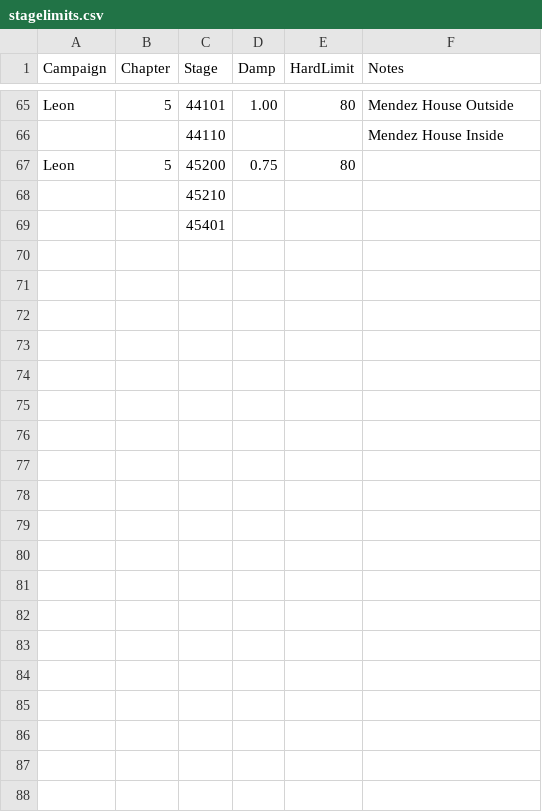
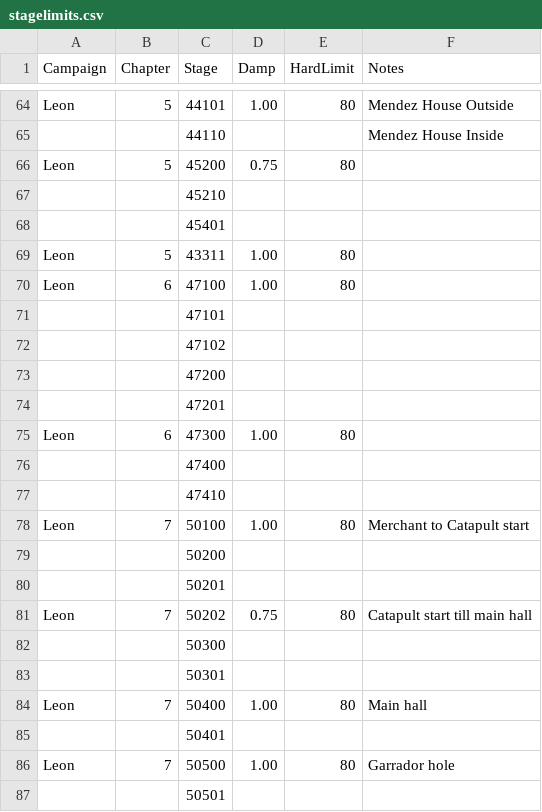
Before and after one commit to biorand/re4r, a CSV file: src/IntelOrca.Biohazard.BioRand.RE4R/data/stagelimits.csv, drawn as a sheet; only a part is shown, gaps mark what is left out; the diff covers the shown part only.

```diff
--- a/src/IntelOrca.Biohazard.BioRand.RE4R/data/stagelimits.csv
+++ b/src/IntelOrca.Biohazard.BioRand.RE4R/data/stagelimits.csv
@@ -69 +68,20 @@ Leon,5,45200,0.75,80,
 ,,45401,,,
+Leon,5,43311,1.00,80,
+Leon,6,47100,1.00,80,
+,,47101,,,
+,,47102,,,
+,,47200,,,
+,,47201,,,
+Leon,6,47300,1.00,80,
+,,47400,,,
+,,47410,,,
+Leon,7,50100,1.00,80,Merchant to Catapult start
+,,50200,,,
+,,50201,,,
+Leon,7,50202,0.75,80,Catapult start till main hall
+,,50300,,,
+,,50301,,,
+Leon,7,50400,1.00,80,Main hall
+,,50401,,,
+Leon,7,50500,1.00,80,Garrador hole
+,,50501,,,
```
Also changed, not shown: 31 added rows and 1 removed row elsewhere in this file, src/IntelOrca.Biohazard.BioRand.RE4R/data/costumes.csv, src/IntelOrca.Biohazard.BioRand.RE4R/data/enemies.csv, 5 other files.
